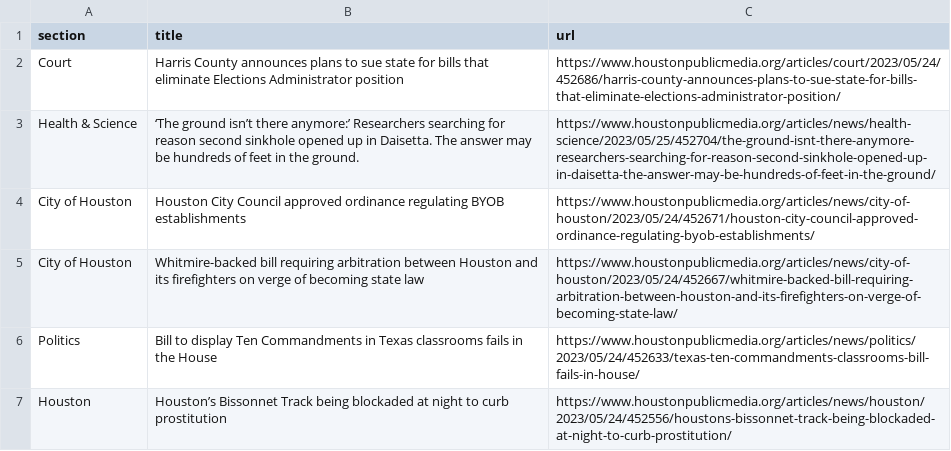
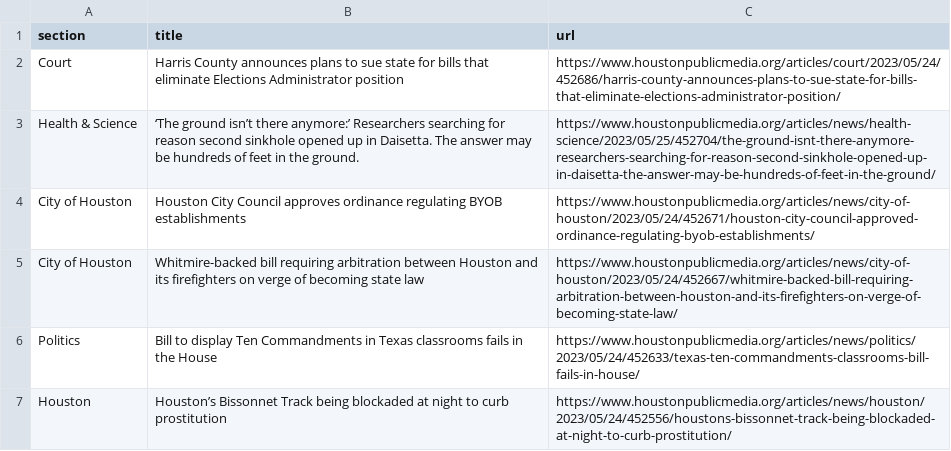
Before and after one commit to naokatoh/auto-scraper, a CSV file: npr.csv, drawn as a sheet; only a part is shown.

```diff
--- a/npr.csv
+++ b/npr.csv
@@ -3,3 +3,3 @@ Court,Harris County announces plans to sue state for bills that eliminate Electi
 Health & Science,‘The ground isn’t there anymore:’ Researchers searching for reason second sinkhole opened up in Daisetta. The answer may be hundreds of feet in the ground.,https://www.houstonpublicmedia.org/articles/news/health-science/2023/05/25/452704/the-ground-isnt-there-anymore-researchers-searching-for-reason-second-sinkhole-opened-up-in-daisetta-the-answer-may-be-hundreds-of-feet-in-the-ground/
-City of Houston,Houston City Council approved ordinance regulating BYOB establishments,https://www.houstonpublicmedia.org/articles/news/city-of-houston/2023/05/24/452671/houston-city-council-approved-ordinance-regulating-byob-establishments/
+City of Houston,Houston City Council approves ordinance regulating BYOB establishments,https://www.houstonpublicmedia.org/articles/news/city-of-houston/2023/05/24/452671/houston-city-council-approved-ordinance-regulating-byob-establishments/
 City of Houston,Whitmire-backed bill requiring arbitration between Houston and its firefighters on verge of becoming state law,https://www.houstonpublicmedia.org/articles/news/city-of-houston/2023/05/24/452667/whitmire-backed-bill-requiring-arbitration-between-houston-and-its-firefighters-on-verge-of-becoming-state-law/
```
